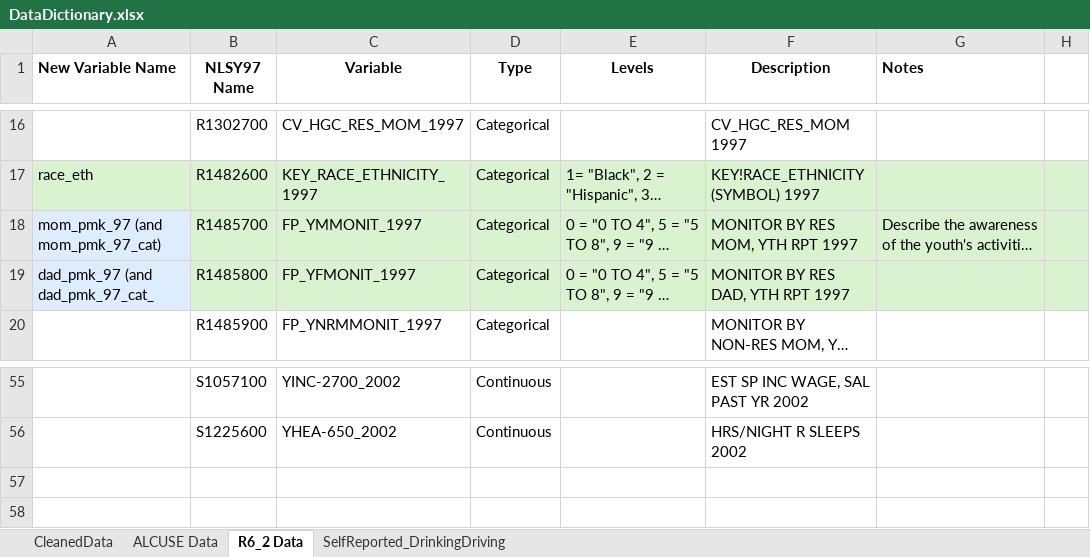
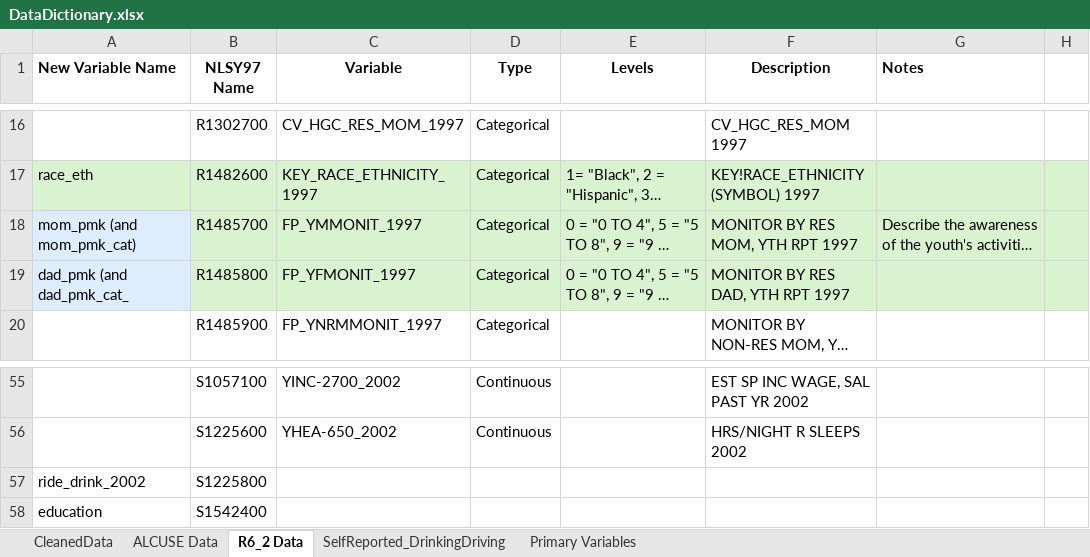
Before and after one commit to ainsleylotito/R01_Aim1H1, an Excel workbook: CleanData/DataDictionary.xlsx, sheet R6_2 Data, drawn as a sheet; only a part is shown, gaps mark what is left out; long unchanged cells end in …; values as stored, in another font and other column widths than the file's, no borders; the diff names each change by its address in the sheet, - before the commit and + after, or states it on an @@ line.

Commit message:
merging all the datasets, have not exported yet as cleaned data

```diff
--- a/CleanData/DataDictionary.xlsx (sheet R6_2 Data)
+++ b/CleanData/DataDictionary.xlsx (sheet R6_2 Data)
+sheet tab: Primary Variables
-A18 (New Variable Name): mom_pmk_97 (and mom_pmk_97_cat)
+A18 (New Variable Name): mom_pmk (and mom_pmk_cat)
-A19 (New Variable Name): dad_pmk_97 (and dad_pmk_97_cat_
+A19 (New Variable Name): dad_pmk (and dad_pmk_cat_
+row 57: ride_drink_2002 | S1225800
+row 58: education | S1542400
```
Also changed, not shown: sheet CleanedData, sheet SelfReported_DrinkingDriving, 3 other files.
